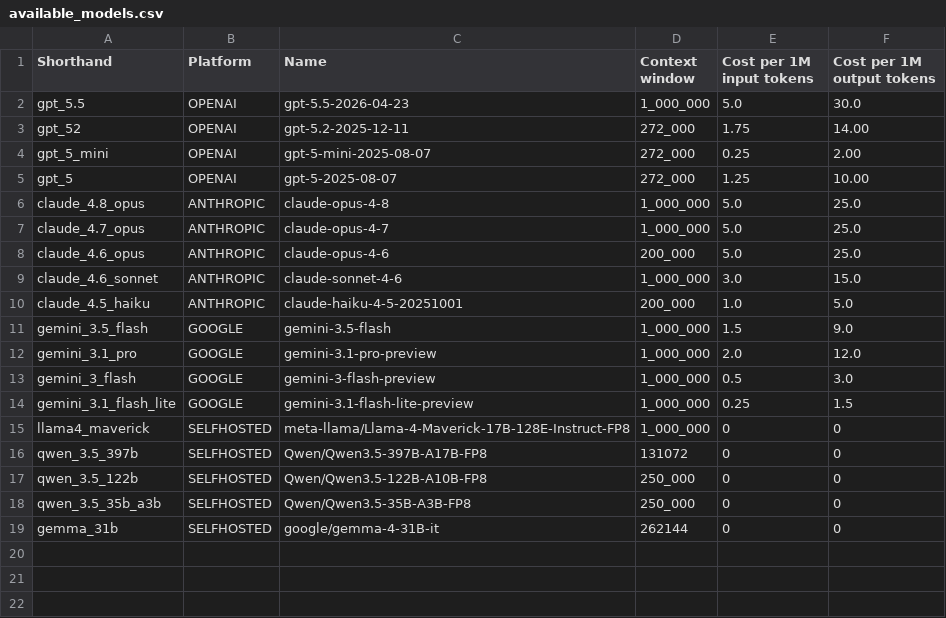
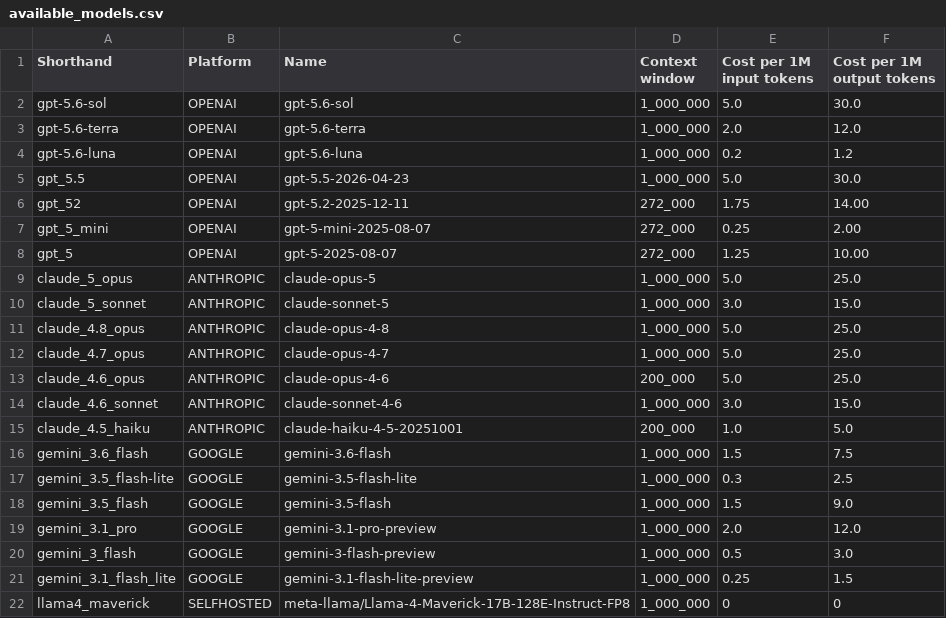
Before and after one commit to CptK/mafc-blueprint-learning, a CSV file: config/available_models.csv, drawn as a sheet; only a part is shown; the shorter side is filled out with more unchanged rows; the diff names each change by its address in the sheet, - before the commit and + after, or states it on an @@ line.

Commit message:
add latest models

```diff
--- a/config/available_models.csv
+++ b/config/available_models.csv
+row 2: gpt-5.6-sol | OPENAI | gpt-5.6-sol | 1_000_000 | 5.0 | 30.0
+row 3: gpt-5.6-terra | OPENAI | gpt-5.6-terra | 1_000_000 | 2.0 | 12.0
+row 4: gpt-5.6-luna | OPENAI | gpt-5.6-luna | 1_000_000 | 0.2 | 1.2
+row 9: claude_5_opus | ANTHROPIC | claude-opus-5 | 1_000_000 | 5.0 | 25.0
+row 10: claude_5_sonnet | ANTHROPIC | claude-sonnet-5 | 1_000_000 | 3.0 | 15.0
+row 16: gemini_3.6_flash | GOOGLE | gemini-3.6-flash | 1_000_000 | 1.5 | 7.5
+row 17: gemini_3.5_flash-lite | GOOGLE | gemini-3.5-flash-lite | 1_000_000 | 0.3 | 2.5
```
